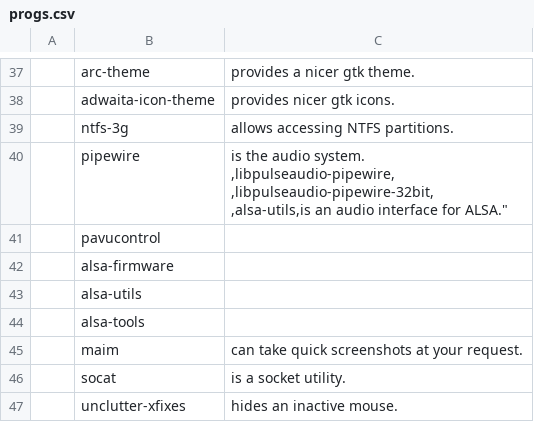
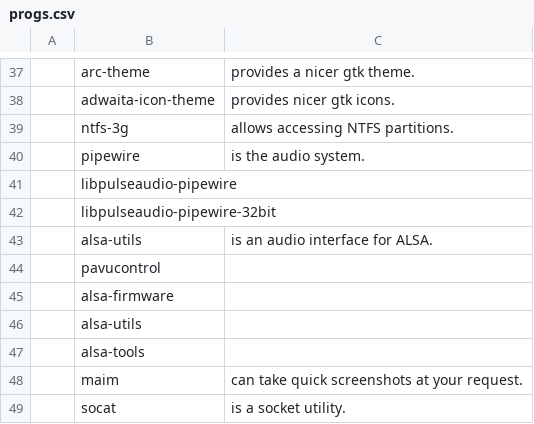
Before and after one commit to Lumenor/VARBS, a CSV file: progs.csv, drawn as a sheet; only a part is shown, gaps mark what is left out; the shorter side is filled out with more unchanged rows.

Commit message:
Update progs.csv

```diff
--- a/progs.csv
+++ b/progs.csv
@@ -39,6 +39,6 @@
 ,ntfs-3g,"allows accessing NTFS partitions."
-,pipewire,"is the audio system.
-,libpulseaudio-pipewire,
-,libpulseaudio-pipewire-32bit,
-,alsa-utils,"is an audio interface for ALSA."
+,pipewire,"is the audio system."
+,libpulseaudio-pipewire,
+,libpulseaudio-pipewire-32bit,
+,alsa-utils,"is an audio interface for ALSA."
 ,pavucontrol,
```
